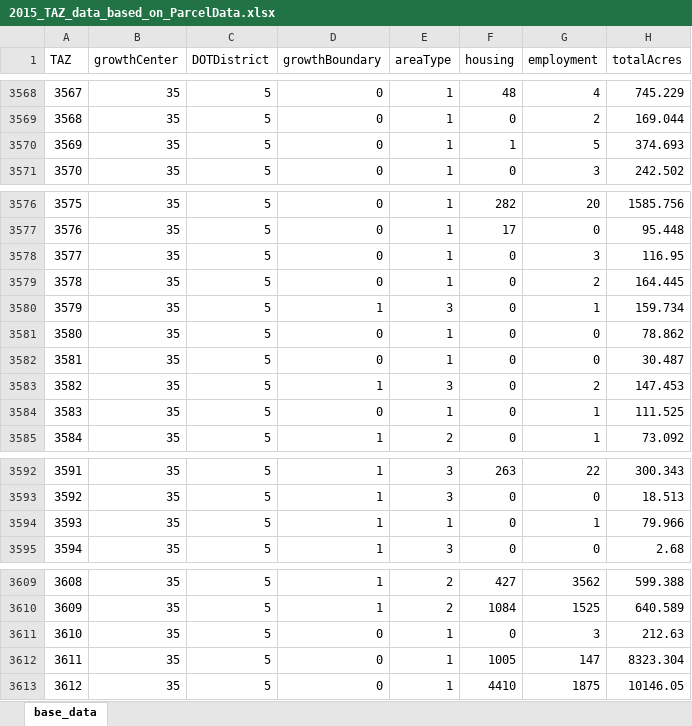
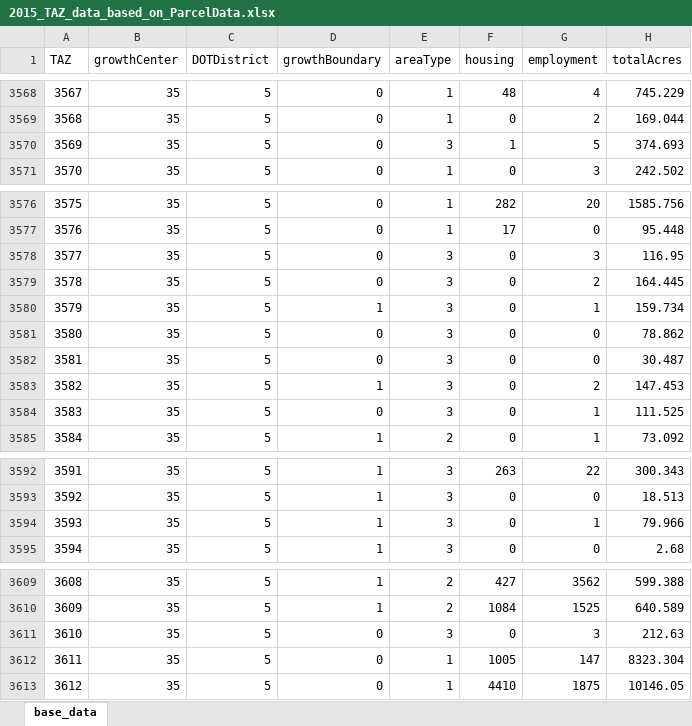
Before and after one commit to 4Step/FLUAM, an Excel workbook: Input/base_data/2015_TAZ_data_based_on_ParcelData.xlsx, sheet base_data, drawn as a sheet; only a part is shown, gaps mark what is left out; values as stored, in another font and other column widths than the file's, no borders; the diff names each change by its address in the sheet, - before the commit and + after, or states it on an @@ line.

```diff
--- a/Input/base_data/2015_TAZ_data_based_on_ParcelData.xlsx (sheet base_data)
+++ b/Input/base_data/2015_TAZ_data_based_on_ParcelData.xlsx (sheet base_data)
-E3570 (areaType): 1
+E3570 (areaType): 3
-E3578:E3579 (areaType): 1
+E3578:E3579 (areaType): 3
-E3581:E3582 (areaType): 1
+E3581:E3582 (areaType): 3
-E3584 (areaType): 1
+E3584 (areaType): 3
-E3594 (areaType): 1
+E3594 (areaType): 3
-E3611 (areaType): 1
+E3611 (areaType): 3
```
Also changed, not shown: Input/base_data/gen max densitys by area type.xlsx, Input/controlTotals/FLUAM_DRI.xlsx, 13 other files.
